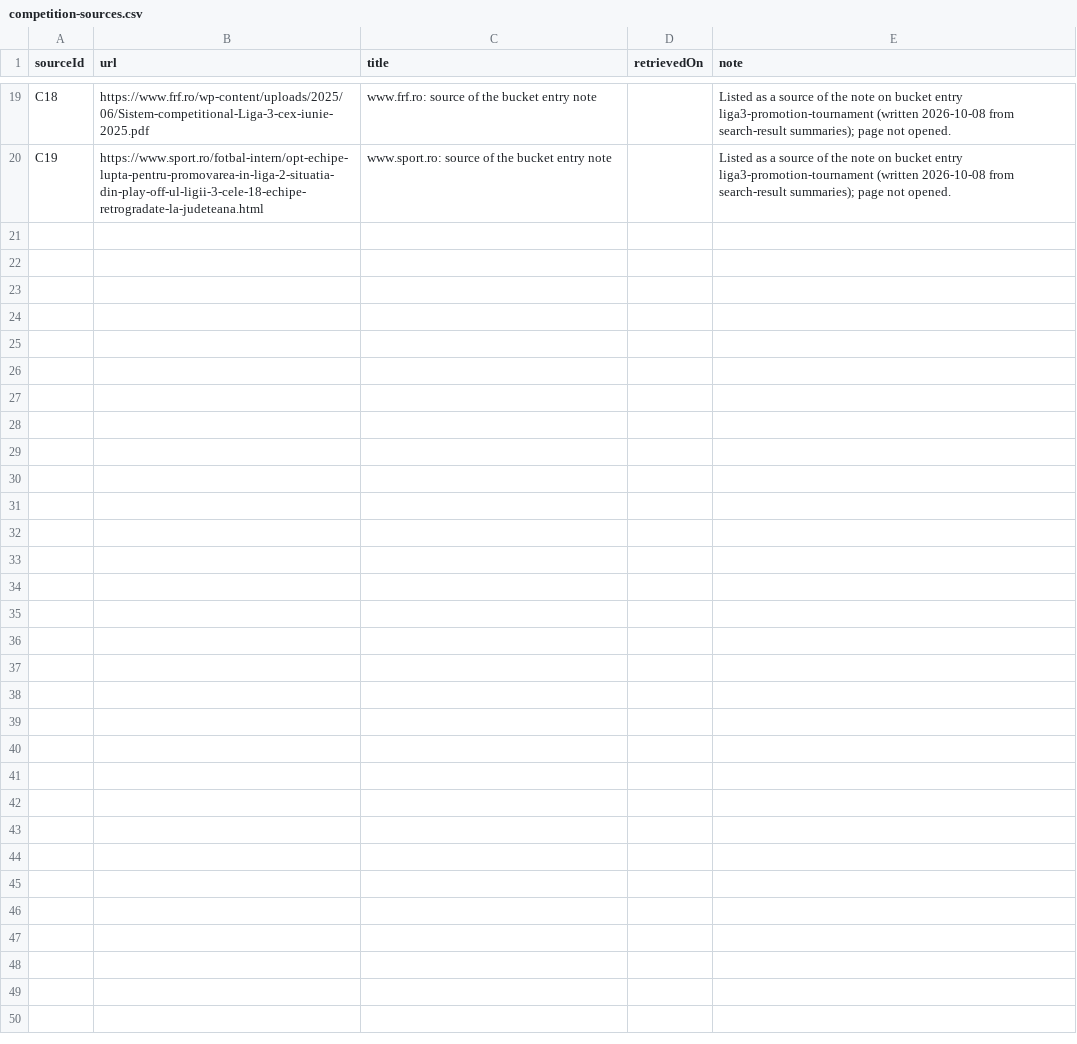
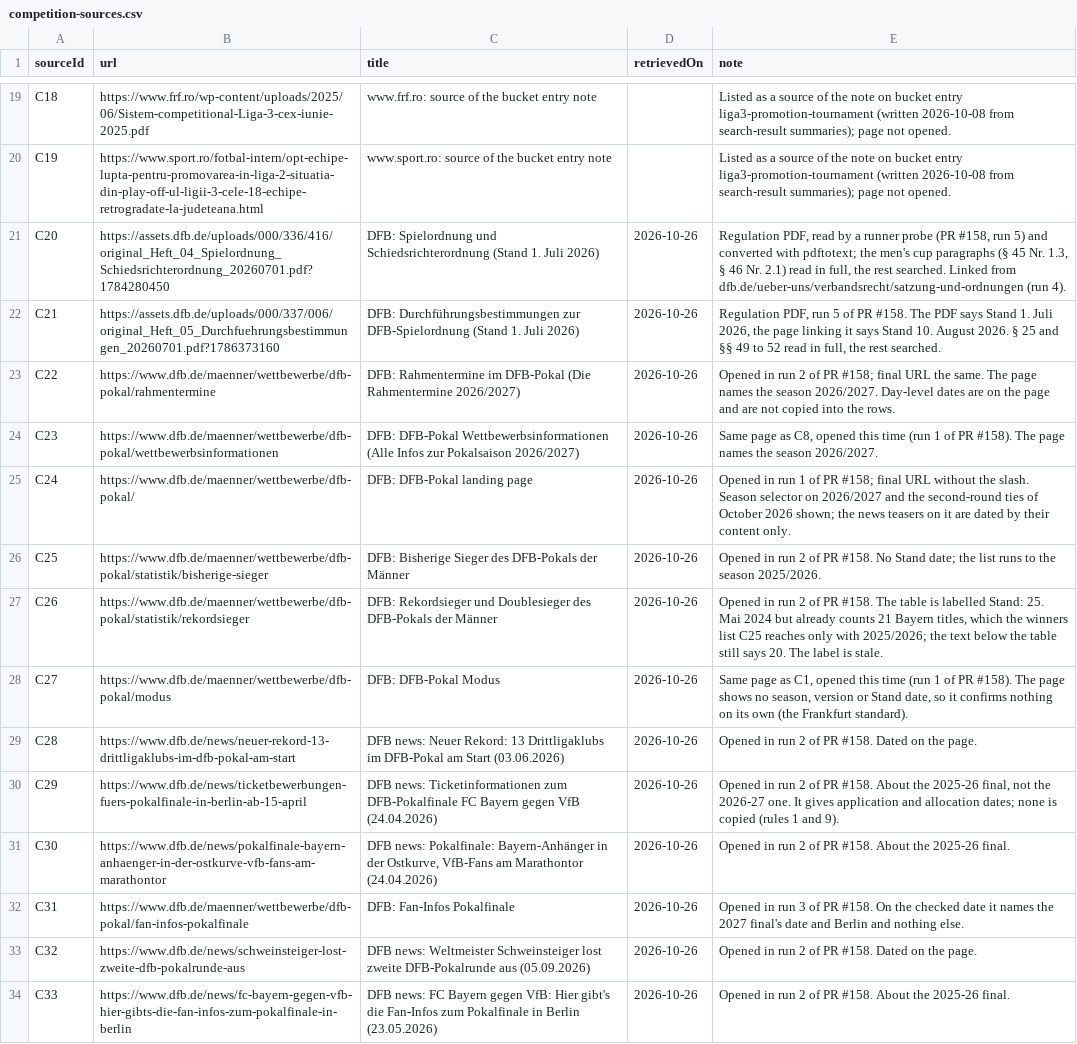
Before and after one commit to AlexGrozavul/Football, a CSV file: data/competition-sources.csv, drawn as a sheet; only a part is shown, gaps mark what is left out; the diff names each change by its address in the sheet, - before the commit and + after, or states it on an @@ line.

```diff
--- a/data/competition-sources.csv
+++ b/data/competition-sources.csv
+row 21: C20 | https://assets.dfb.de/uploads/000/336/416/original_Heft_04_Spielordnung_Schiedsrichterordnung_20260701.pdf?1784280450 | DFB: Spielordnung und Schiedsrichterordnung (Stand 1. Juli 2026) | 2026-10-26 | Regulation PDF, read by a runner probe (PR #158, run 5) and converted with pdftotext; the men's cup paragraphs (§ 45 Nr. 1.3, § 46 Nr. 2.1) read in full, the rest searched. Linked from dfb.de/ueber-uns/verbandsrecht/satzung-und-ordnungen (run 4).
+row 22: C21 | https://assets.dfb.de/uploads/000/337/006/original_Heft_05_Durchfuehrungsbestimmungen_20260701.pdf?1786373160 | DFB: Durchführungsbestimmungen zur DFB-Spielordnung (Stand 1. Juli 2026) | 2026-10-26 | Regulation PDF, run 5 of PR #158. The PDF says Stand 1. Juli 2026, the page linking it says Stand 10. August 2026. § 25 and §§ 49 to 52 read in full, the rest searched.
+row 23: C22 | https://www.dfb.de/maenner/wettbewerbe/dfb-pokal/rahmentermine | DFB: Rahmentermine im DFB-Pokal (Die Rahmentermine 2026/2027) | 2026-10-26 | Opened in run 2 of PR #158; final URL the same. The page names the season 2026/2027. Day-level dates are on the page and are not copied into the rows.
+row 24: C23 | https://www.dfb.de/maenner/wettbewerbe/dfb-pokal/wettbewerbsinformationen | DFB: DFB-Pokal Wettbewerbsinformationen (Alle Infos zur Pokalsaison 2026/2027) | 2026-10-26 | Same page as C8, opened this time (run 1 of PR #158). The page names the season 2026/2027.
+row 25: C24 | https://www.dfb.de/maenner/wettbewerbe/dfb-pokal/ | DFB: DFB-Pokal landing page | 2026-10-26 | Opened in run 1 of PR #158; final URL without the slash. Season selector on 2026/2027 and the second-round ties of October 2026 shown; the news teasers on it are dated by their content only.
+row 26: C25 | https://www.dfb.de/maenner/wettbewerbe/dfb-pokal/statistik/bisherige-sieger | DFB: Bisherige Sieger des DFB-Pokals der Männer | 2026-10-26 | Opened in run 2 of PR #158. No Stand date; the list runs to the season 2025/2026.
+row 27: C26 | https://www.dfb.de/maenner/wettbewerbe/dfb-pokal/statistik/rekordsieger | DFB: Rekordsieger und Doublesieger des DFB-Pokals der Männer | 2026-10-26 | Opened in run 2 of PR #158. The table is labelled Stand: 25. Mai 2024 but already counts 21 Bayern titles, which the winners list C25 reaches only with 2025/2026; the text below the table still says 20. The label is stale.
+row 28: C27 | https://www.dfb.de/maenner/wettbewerbe/dfb-pokal/modus | DFB: DFB-Pokal Modus | 2026-10-26 | Same page as C1, opened this time (run 1 of PR #158). The page shows no season, version or Stand date, so it confirms nothing on its own (the Frankfurt standard).
+row 29: C28 | https://www.dfb.de/news/neuer-rekord-13-drittligaklubs-im-dfb-pokal-am-start | DFB news: Neuer Rekord: 13 Drittligaklubs im DFB-Pokal am Start (03.06.2026) | 2026-10-26 | Opened in run 2 of PR #158. Dated on the page.
+row 30: C29 | https://www.dfb.de/news/ticketbewerbungen-fuers-pokalfinale-in-berlin-ab-15-april | DFB news: Ticketinformationen zum DFB-Pokalfinale FC Bayern gegen VfB (24.04.2026) | 2026-10-26 | Opened in run 2 of PR #158. About the 2025-26 final, not the 2026-27 one. It gives application and allocation dates; none is copied (rules 1 and 9).
+row 31: C30 | https://www.dfb.de/news/pokalfinale-bayern-anhaenger-in-der-ostkurve-vfb-fans-am-marathontor | DFB news: Pokalfinale: Bayern-Anhänger in der Ostkurve, VfB-Fans am Marathontor (24.04.2026) | 2026-10-26 | Opened in run 2 of PR #158. About the 2025-26 final.
+row 32: C31 | https://www.dfb.de/maenner/wettbewerbe/dfb-pokal/fan-infos-pokalfinale | DFB: Fan-Infos Pokalfinale | 2026-10-26 | Opened in run 3 of PR #158. On the checked date it names the 2027 final's date and Berlin and nothing else.
+row 33: C32 | https://www.dfb.de/news/schweinsteiger-lost-zweite-dfb-pokalrunde-aus | DFB news: Weltmeister Schweinsteiger lost zweite DFB-Pokalrunde aus (05.09.2026) | 2026-10-26 | Opened in run 2 of PR #158. Dated on the page.
+row 34: C33 | https://www.dfb.de/news/fc-bayern-gegen-vfb-hier-gibts-die-fan-infos-zum-pokalfinale-in-berlin | DFB news: FC Bayern gegen VfB: Hier gibt's die Fan-Infos zum Pokalfinale in Berlin (23.05.2026) | 2026-10-26 | Opened in run 2 of PR #158. About the 2025-26 final.
```
Also changed, not shown: data/competitions.csv, 8 other files.
